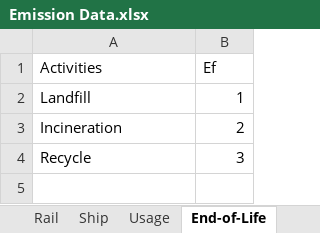
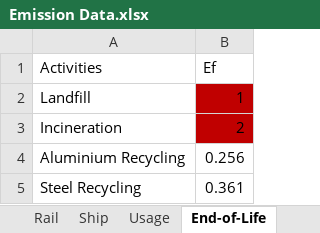
Before and after one commit to ECO-pi-app/fyp-eco-project, an Excel workbook: SPHERE/Emission Data.xlsx, sheet End-of-Life, drawn as a sheet; values as stored, in another font and other column widths than the file's, no borders; removed rows and columns are numbered as before the commit, all else as after; the diff names each change by its address in the sheet, - before the commit and + after, or states it on an @@ line.

```diff
--- a/SPHERE/Emission Data.xlsx (sheet End-of-Life)
+++ b/SPHERE/Emission Data.xlsx (sheet End-of-Life)
-B2:B3 fill: none
+B2:B3 fill: #C00000
-row 4: Recycle | 3
+row 4: Aluminium Recycling | 0.256
+row 5: Steel Recycling | 0.361
```
Also changed, not shown: 9 other files.
